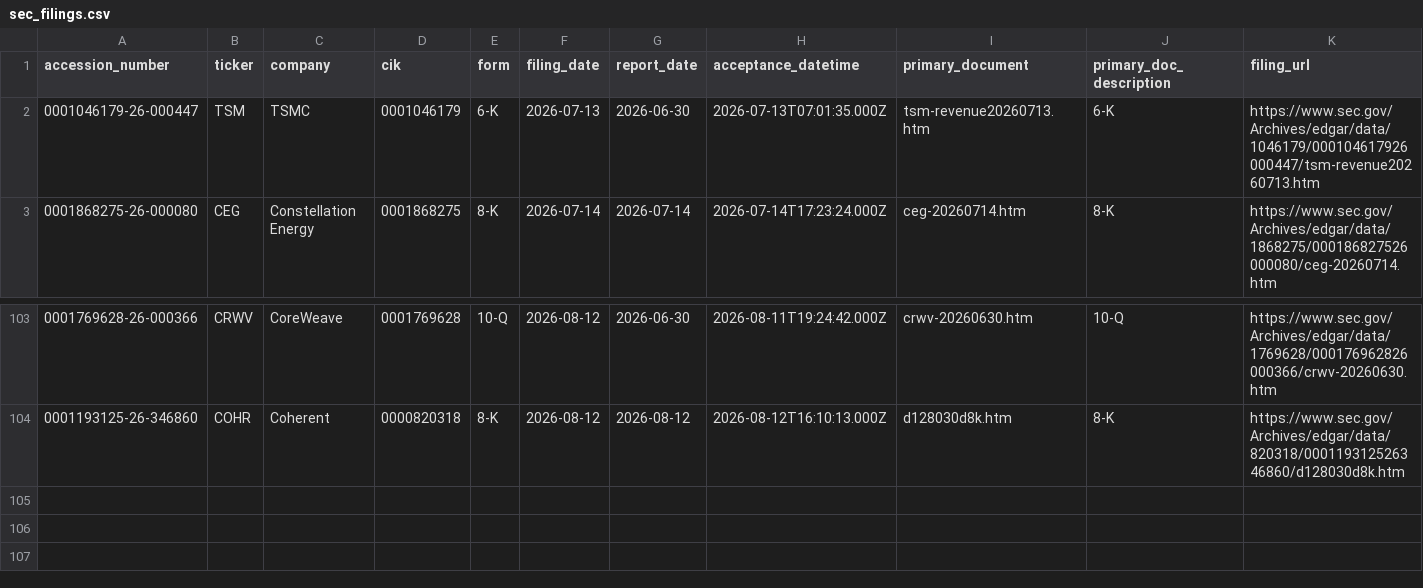
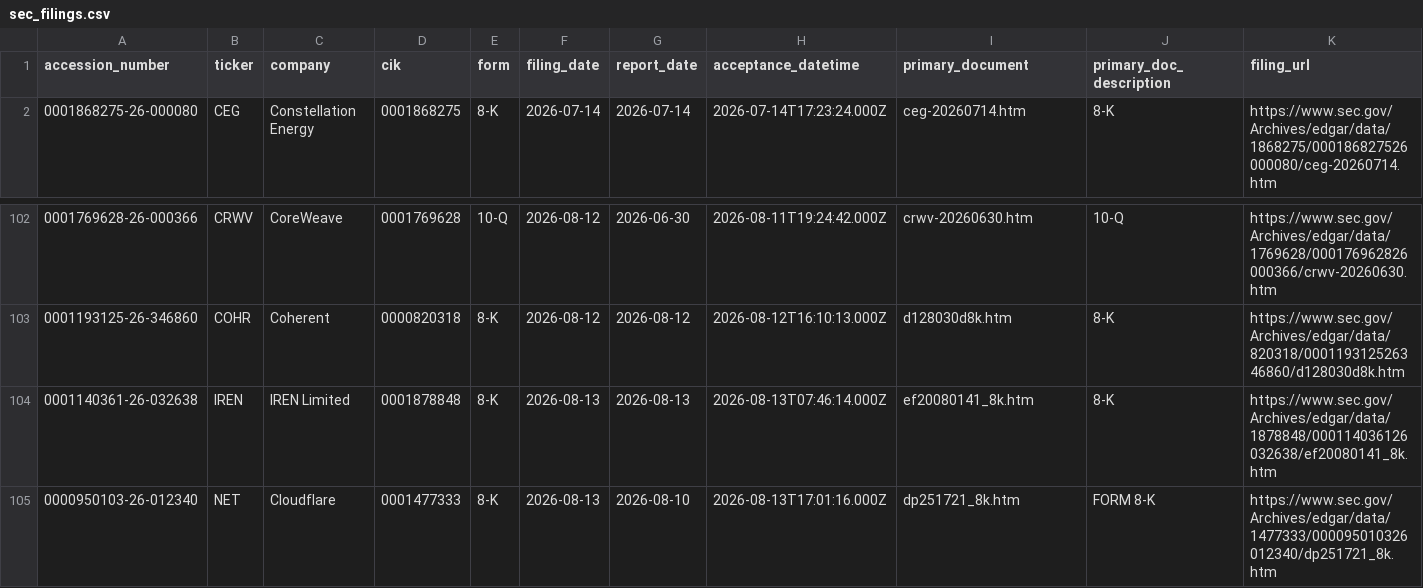
Before and after one commit to GhcFrank/investment-os, a CSV file: data/events/sec_filings.csv, drawn as a sheet; only a part is shown, gaps mark what is left out; removed rows and columns are numbered as before the commit, all else as after; rows hold the shown columns only; the diff names each change by its address in the sheet, - before the commit and + after, or states it on an @@ line.

```diff
--- a/data/events/sec_filings.csv
+++ b/data/events/sec_filings.csv
-row 2: 0001046179-26-000447 | TSM | TSMC | 0001046179 | 6-K | 2026-07-13 | 2026-06-30 | 2026-07-13T07:01:35.000Z | tsm-revenue20260713.htm | 6-K | https://www.sec.gov/Archives/edgar/data/1046179/000104617926000447/tsm-revenue20260713.htm
+row 104: 0001140361-26-032638 | IREN | IREN Limited | 0001878848 | 8-K | 2026-08-13 | 2026-08-13 | 2026-08-13T07:46:14.000Z | ef20080141_8k.htm | 8-K | https://www.sec.gov/Archives/edgar/data/1878848/000114036126032638/ef20080141_8k.htm
+row 105: 0000950103-26-012340 | NET | Cloudflare | 0001477333 | 8-K | 2026-08-13 | 2026-08-10 | 2026-08-13T17:01:16.000Z | dp251721_8k.htm | FORM 8-K | https://www.sec.gov/Archives/edgar/data/1477333/000095010326012340/dp251721_8k.htm
```
Also changed, not shown: data/events/sec_alert_history.csv, data/market_data/gpu_cloud_market_fetch_log.csv, 41 other files.
